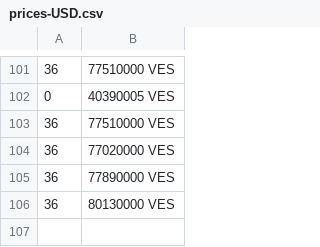
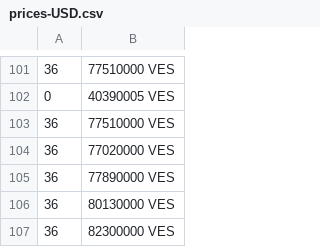
Before and after one commit to GORAMTAR/merida-june-6-2024, a CSV file: prices-USD.csv, drawn as a sheet; only a part is shown, gaps mark what is left out; the diff names each change by its address in the sheet, - before the commit and + after, or states it on an @@ line.

```diff
--- a/prices-USD.csv
+++ b/prices-USD.csv
+row 107: 36 | 82300000 VES
```
